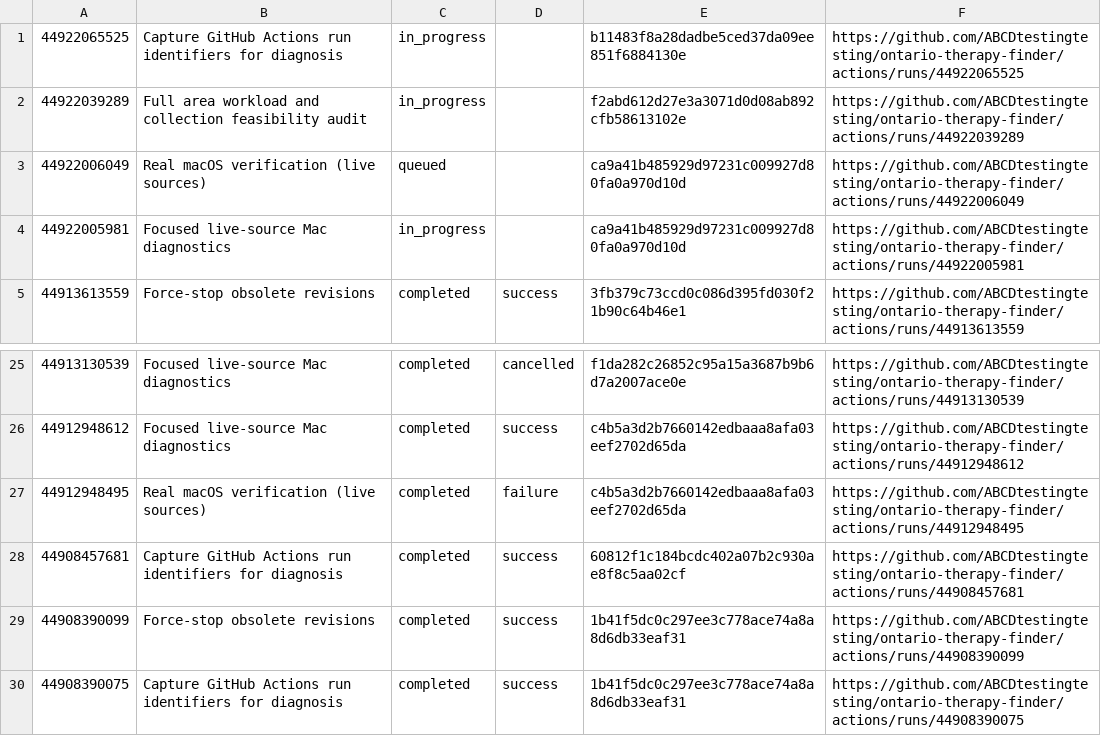
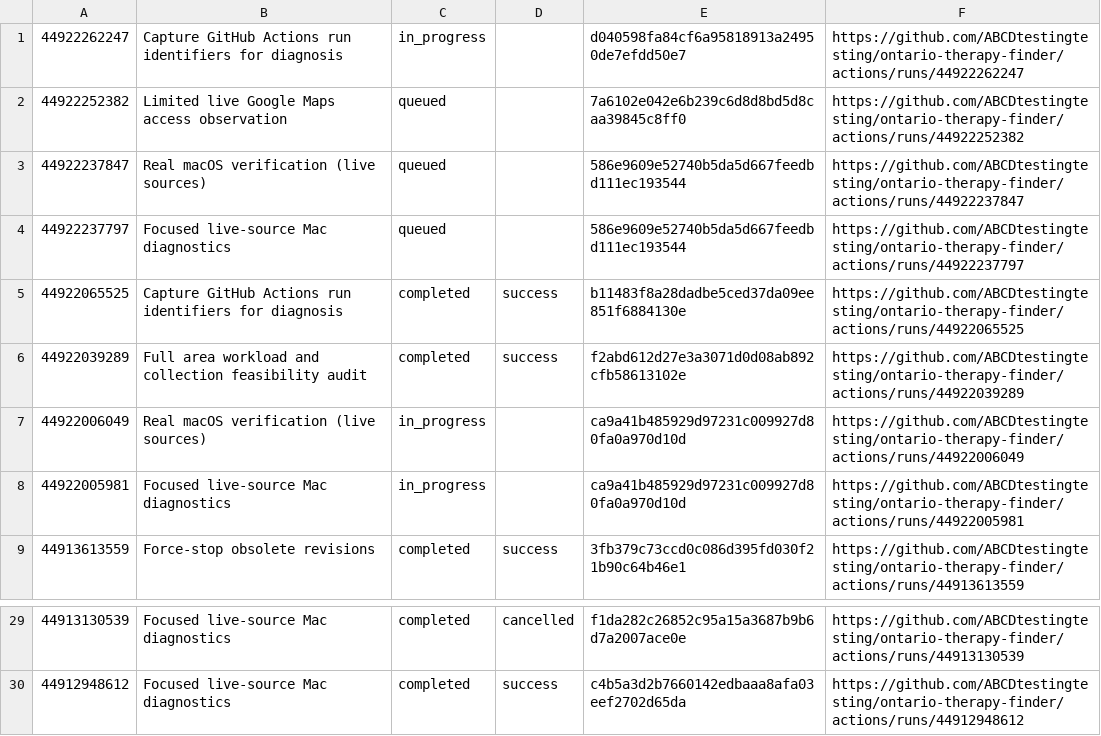
Before and after one commit to ABCDtestingtesting/ontario-therapy-finder, a TSV file: ci-run-index.tsv, drawn as a sheet; only a part is shown, gaps mark what is left out.

```diff
--- a/ci-run-index.tsv
+++ b/ci-run-index.tsv
@@ -1,4 +1,8 @@
-44922065525	Capture GitHub Actions run identifiers for diagnosis	in_progress		b11483f8a28dadbe5ced37da09ee851f6884130e	https://github.com/ABCDtestingtesting/ontario-therapy-finder/actions/runs/44922065525
-44922039289	Full area workload and collection feasibility audit	in_progress		f2abd612d27e3a3071d0d08ab892cfb58613102e	https://github.com/ABCDtestingtesting/ontario-therapy-finder/actions/runs/44922039289
-44922006049	Real macOS verification (live sources)	queued		ca9a41b485929d97231c009927d80fa0a970d10d	https://github.com/ABCDtestingtesting/ontario-therapy-finder/actions/runs/44922006049
+44922262247	Capture GitHub Actions run identifiers for diagnosis	in_progress		d040598fa84cf6a95818913a24950de7efdd50e7	https://github.com/ABCDtestingtesting/ontario-therapy-finder/actions/runs/44922262247
+44922252382	Limited live Google Maps access observation	queued		7a6102e042e6b239c6d8d8bd5d8caa39845c8ff0	https://github.com/ABCDtestingtesting/ontario-therapy-finder/actions/runs/44922252382
+44922237847	Real macOS verification (live sources)	queued		586e9609e52740b5da5d667feedbd111ec193544	https://github.com/ABCDtestingtesting/ontario-therapy-finder/actions/runs/44922237847
+44922237797	Focused live-source Mac diagnostics	queued		586e9609e52740b5da5d667feedbd111ec193544	https://github.com/ABCDtestingtesting/ontario-therapy-finder/actions/runs/44922237797
+44922065525	Capture GitHub Actions run identifiers for diagnosis	completed	success	b11483f8a28dadbe5ced37da09ee851f6884130e	https://github.com/ABCDtestingtesting/ontario-therapy-finder/actions/runs/44922065525
+44922039289	Full area workload and collection feasibility audit	completed	success	f2abd612d27e3a3071d0d08ab892cfb58613102e	https://github.com/ABCDtestingtesting/ontario-therapy-finder/actions/runs/44922039289
+44922006049	Real macOS verification (live sources)	in_progress		ca9a41b485929d97231c009927d80fa0a970d10d	https://github.com/ABCDtestingtesting/ontario-therapy-finder/actions/runs/44922006049
 44922005981	Focused live-source Mac diagnostics	in_progress		ca9a41b485929d97231c009927d80fa0a970d10d	https://github.com/ABCDtestingtesting/ontario-therapy-finder/actions/runs/44922005981
@@ -26,5 +30 @@
 44912948612	Focused live-source Mac diagnostics	completed	success	c4b5a3d2b7660142edbaaa8afa03eef2702d65da	https://github.com/ABCDtestingtesting/ontario-therapy-finder/actions/runs/44912948612
-44912948495	Real macOS verification (live sources)	completed	failure	c4b5a3d2b7660142edbaaa8afa03eef2702d65da	https://github.com/ABCDtestingtesting/ontario-therapy-finder/actions/runs/44912948495
-44908457681	Capture GitHub Actions run identifiers for diagnosis	completed	success	60812f1c184bcdc402a07b2c930ae8f8c5aa02cf	https://github.com/ABCDtestingtesting/ontario-therapy-finder/actions/runs/44908457681
-44908390099	Force-stop obsolete revisions	completed	success	1b41f5dc0c297ee3c778ace74a8a8d6db33eaf31	https://github.com/ABCDtestingtesting/ontario-therapy-finder/actions/runs/44908390099
-44908390075	Capture GitHub Actions run identifiers for diagnosis	completed	success	1b41f5dc0c297ee3c778ace74a8a8d6db33eaf31	https://github.com/ABCDtestingtesting/ontario-therapy-finder/actions/runs/44908390075
```
Also changed, not shown: ci-job-index.tsv.
